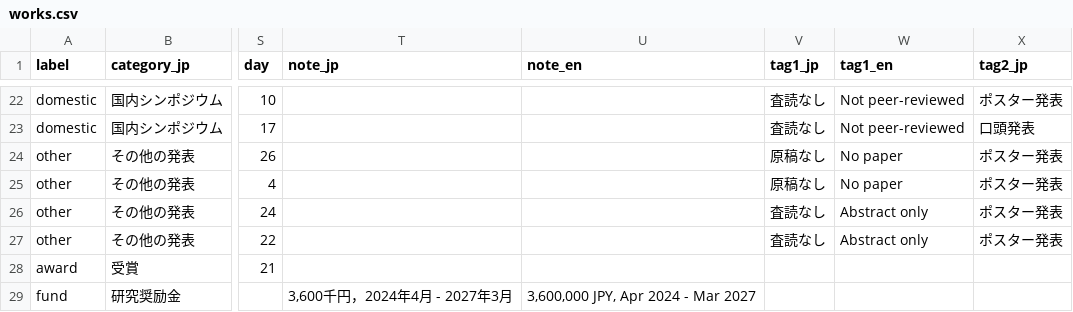
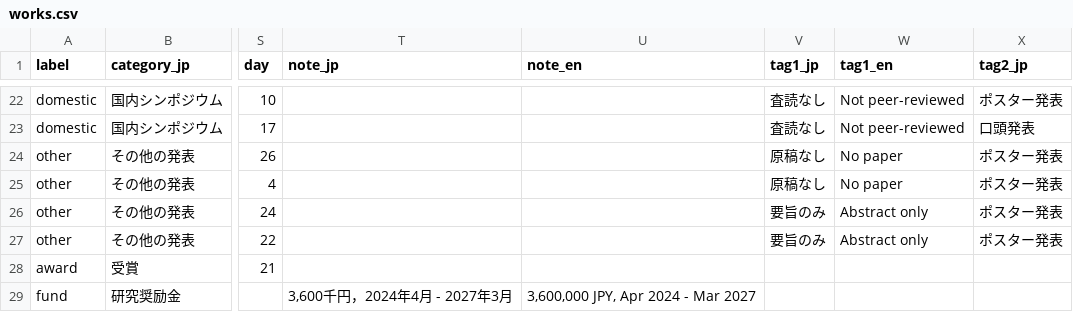
Before and after one commit to masanarius/masanarius.github.io, a CSV file: csv/works.csv, drawn as a sheet; only a part is shown, gaps mark what is left out; the diff names each change by its address in the sheet, - before the commit and + after, or states it on an @@ line.

Commit message:
Update works.csv

```diff
--- a/csv/works.csv
+++ b/csv/works.csv
-V26:V27 (tag1_jp): 査読なし
+V26:V27 (tag1_jp): 要旨のみ
```
